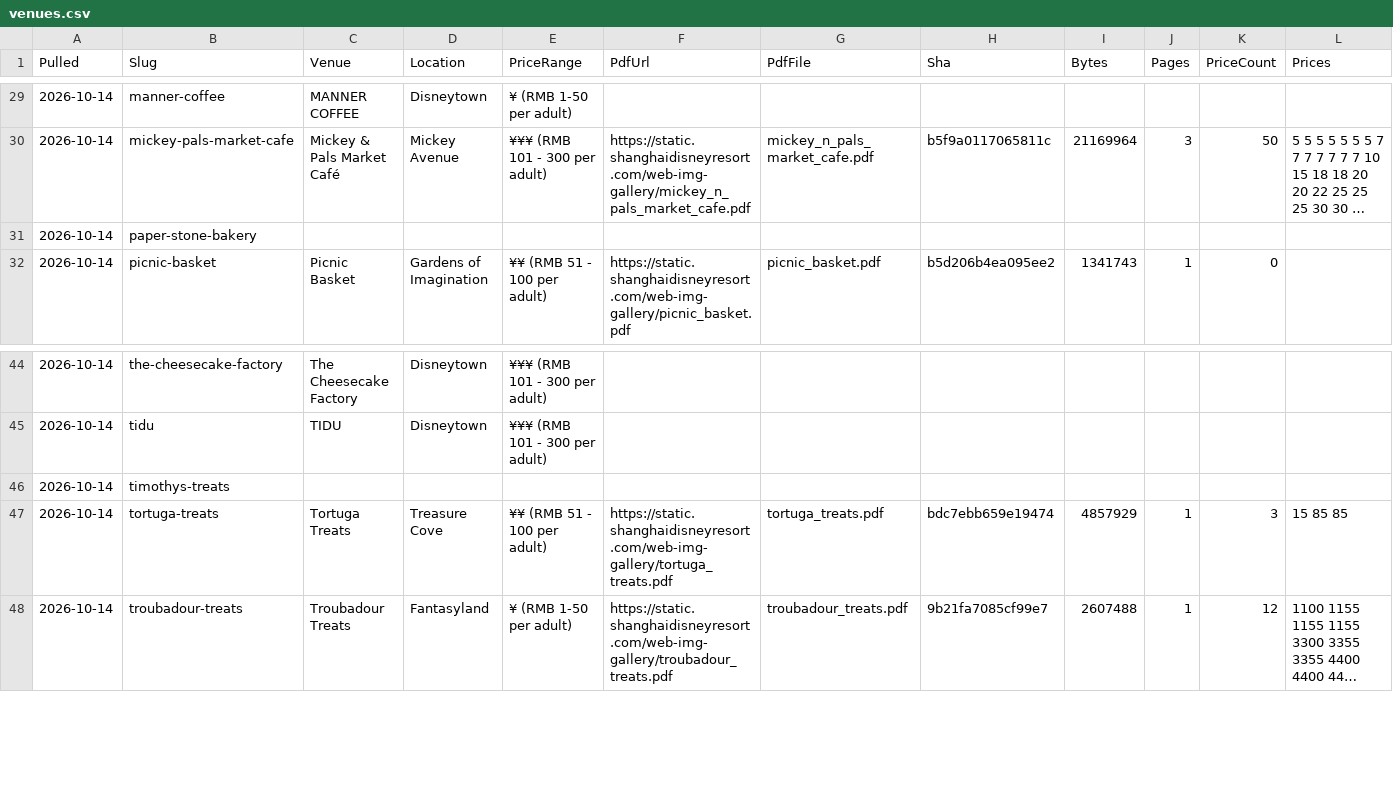
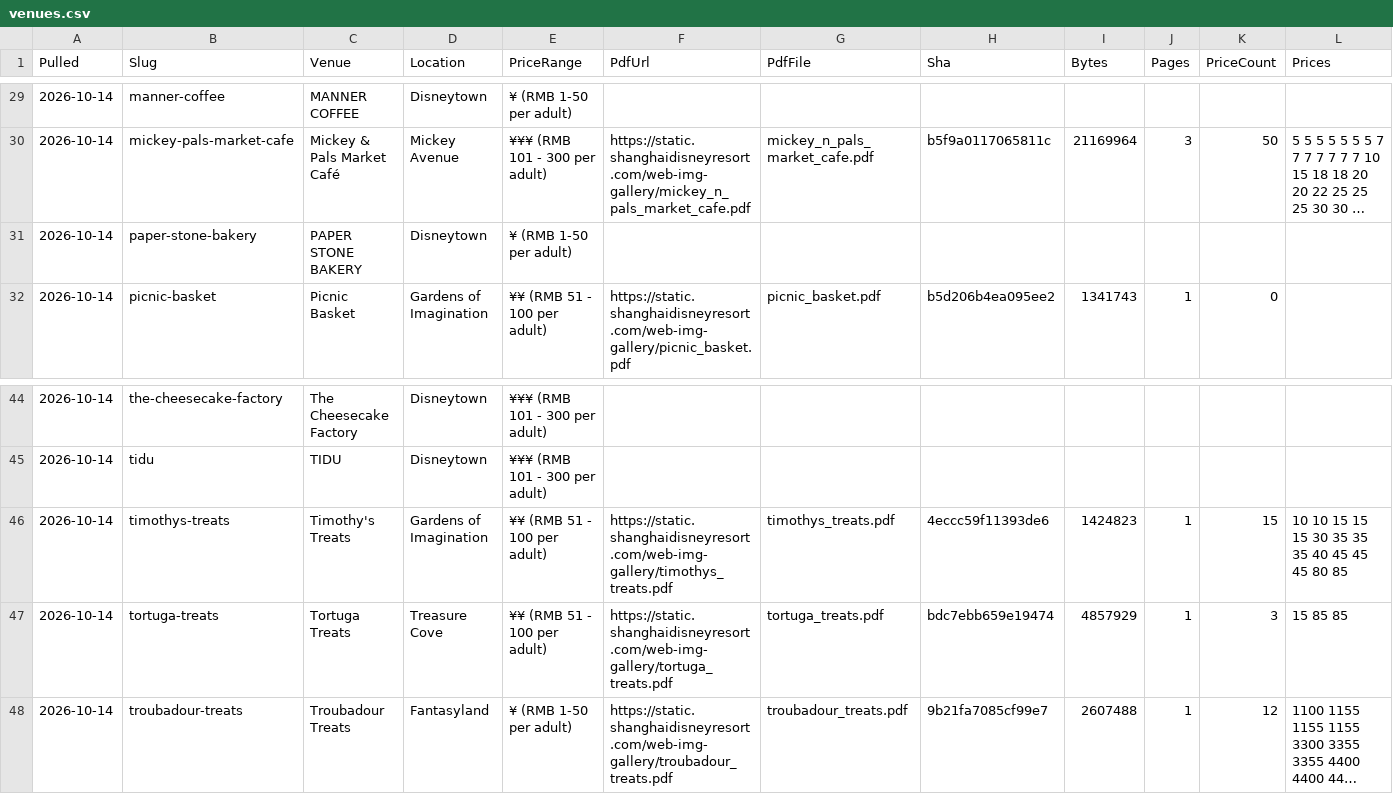
Before and after one commit to scoopdisney/shanghai-menu-watch, a CSV file: data/venues.csv, drawn as a sheet; only a part is shown, gaps mark what is left out; long unchanged cells end in …; the diff covers the shown part only; the diff names each change by its address in the sheet, - before the commit and + after, or states it on an @@ line.

```diff
--- a/data/venues.csv
+++ b/data/venues.csv
-C31 (Venue): (empty)
+C31 (Venue): PAPER STONE BAKERY
-D31 (Location): (empty)
+D31 (Location): Disneytown
-E31 (PriceRange): (empty)
+E31 (PriceRange): ¥ (RMB 1-50 per adult)
-C46 (Venue): (empty)
+C46 (Venue): Timothy's Treats
-D46 (Location): (empty)
+D46 (Location): Gardens of Imagination
-E46 (PriceRange): (empty)
+E46 (PriceRange): ¥¥ (RMB 51 - 100 per adult)
-F46 (PdfUrl): (empty)
+F46 (PdfUrl): https://static.shanghaidisneyresort.com/web-img-gallery/timothys_treats.pdf
-G46 (PdfFile): (empty)
+G46 (PdfFile): timothys_treats.pdf
-H46 (Sha): (empty)
+H46 (Sha): 4eccc59f11393de6
-I46 (Bytes): (empty)
+I46 (Bytes): 1424823
-J46 (Pages): (empty)
+J46 (Pages): 1
-K46 (PriceCount): (empty)
+K46 (PriceCount): 15
-L46 (Prices): (empty)
+L46 (Prices): 10 10 15 15 15 30 35 35 35 40 45 45 45 80 85
```
Also changed, not shown: 1 edited cell elsewhere in this file, data/prices.csv, 1 other file.
